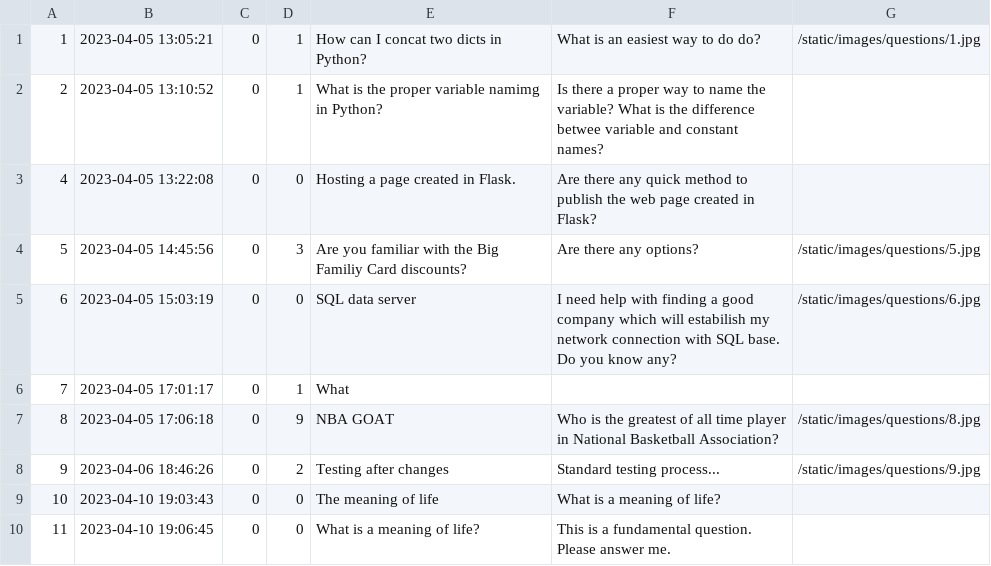
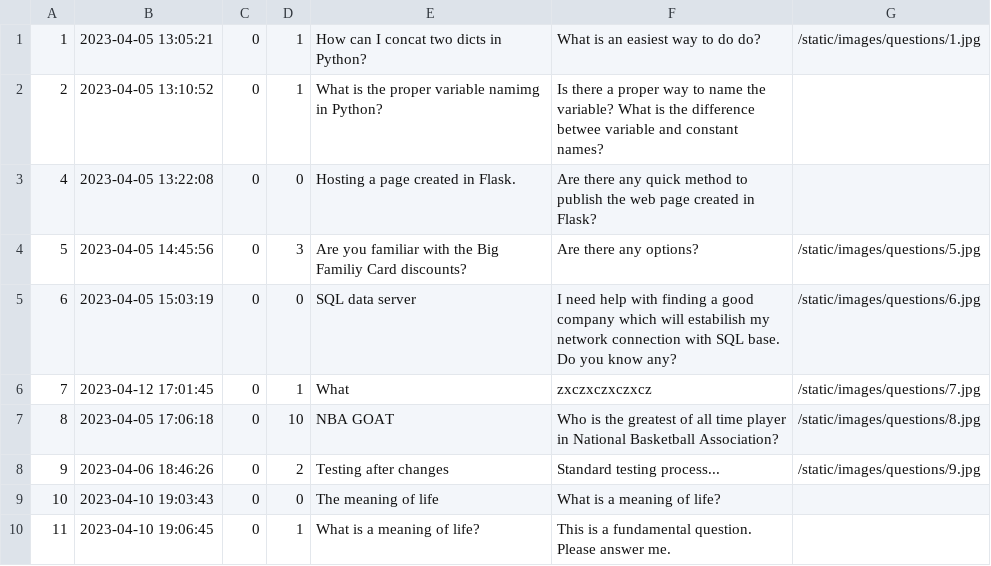
Before and after one commit to RadekRo/ask-mate, a CSV file: data/question.csv, drawn as a sheet.

Commit message:
Edit question and also image works fine

```diff
--- a/data/question.csv
+++ b/data/question.csv
@@ -5,6 +5,6 @@
 6,2023-04-05 15:03:19,0,0,SQL data server,I need help with finding a good company which will estabilish my network connection with SQL base. Do you know any?,/static/images/questions/6.jpg
-7,2023-04-05 17:01:17,0,1,What,,
-8,2023-04-05 17:06:18,0,9,NBA GOAT,Who is the greatest of all time player in National Basketball Association?,/static/images/questions/8.jpg
+7,2023-04-12 17:01:45,0,1,What,zxczxczxczxcz,/static/images/questions/7.jpg
+8,2023-04-05 17:06:18,0,10,NBA GOAT,Who is the greatest of all time player in National Basketball Association?,/static/images/questions/8.jpg
 9,2023-04-06 18:46:26,0,2,Testing after changes,Standard testing process...,/static/images/questions/9.jpg
 10,2023-04-10 19:03:43,0,0,The meaning of life,What is a meaning of life?,
-11,2023-04-10 19:06:45,0,0,What is a meaning of life?,This is a fundamental question. Please answer me.,
+11,2023-04-10 19:06:45,0,1,What is a meaning of life?,This is a fundamental question. Please answer me.,
```
Also changed, not shown: 5 other files.
